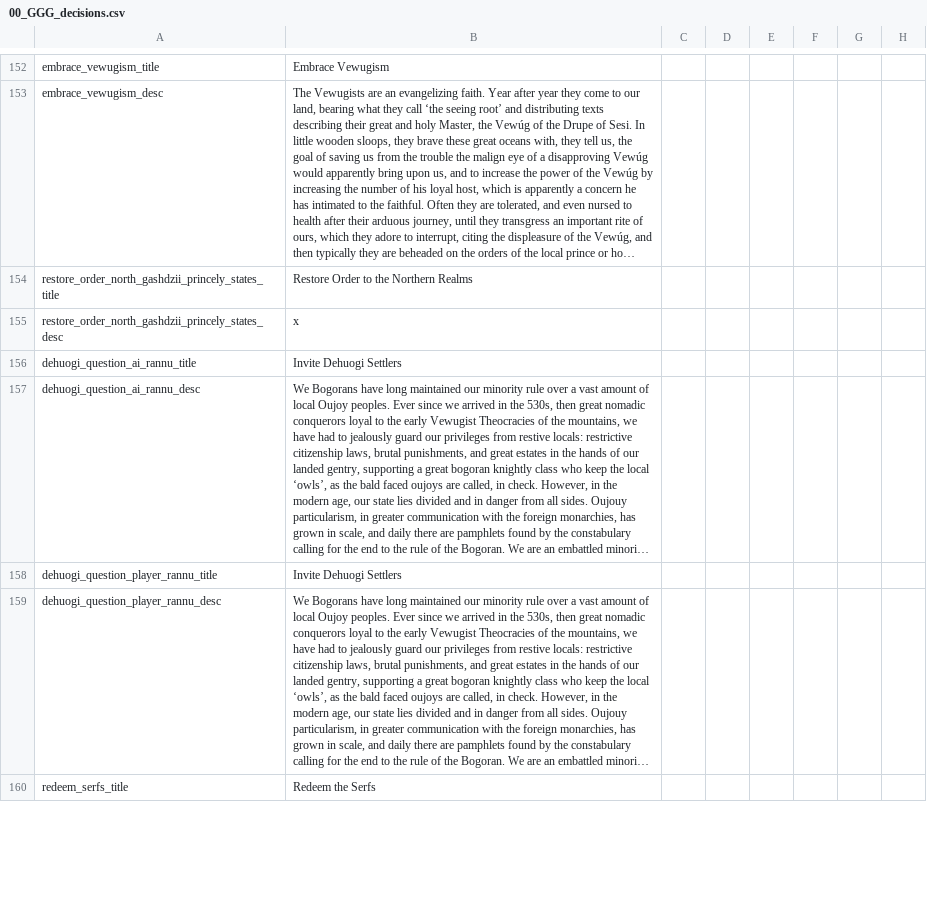
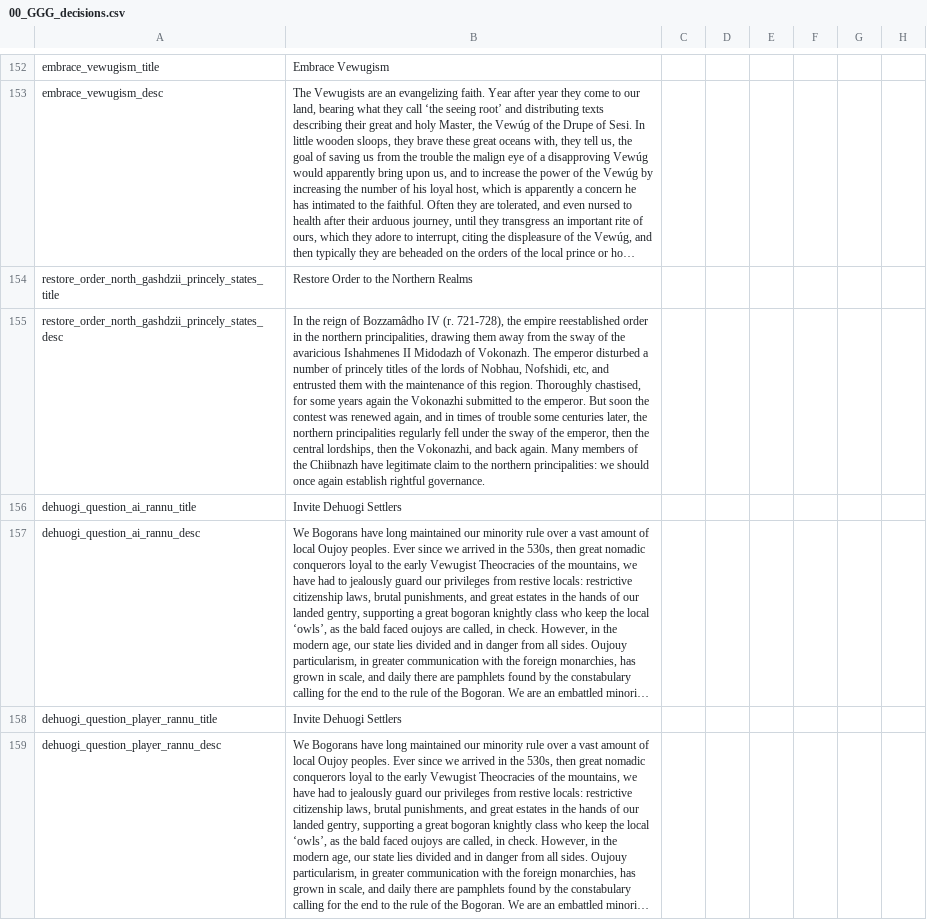
Before and after one commit to Gubelio/GGG, a CSV file: GGG/localisation/00_GGG_decisions.csv, drawn as a sheet; only a part is shown, gaps mark what is left out; the shorter side is filled out with more unchanged rows; long unchanged cells end in …; the diff names each change by its address in the sheet, - before the commit and + after, or states it on an @@ line.

Commit message:
Update 00_GGG_decisions.csv

```diff
--- a/GGG/localisation/00_GGG_decisions.csv
+++ b/GGG/localisation/00_GGG_decisions.csv
-B155: x
+B155: In the reign of Bozzamâdho IV (r. 721-728), the empire reestablished order in the northern principalities, drawing them away from the sway of the avaricious Ishahmenes II Midodazh of Vokonazh. The emperor disturbed a number of princely titles of the lords of Nobhau, Nofshidi, etc, and entrusted them with the maintenance of this region. Thoroughly chastised, for some years again the Vokonazhi submitted to the emperor. But soon the contest was renewed again, and in times of trouble some centuries later, the northern principalities regularly fell under the sway of the emperor, then the central lordships, then the Vokonazhi, and back again. Many members of the Chiibnazh have legitimate claim to the northern principalities: we should once again establish rightful governance.
```
